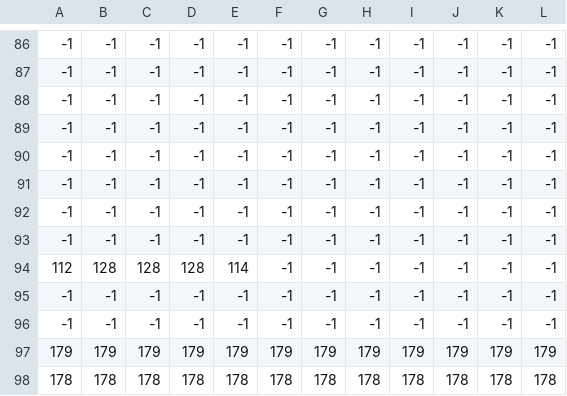
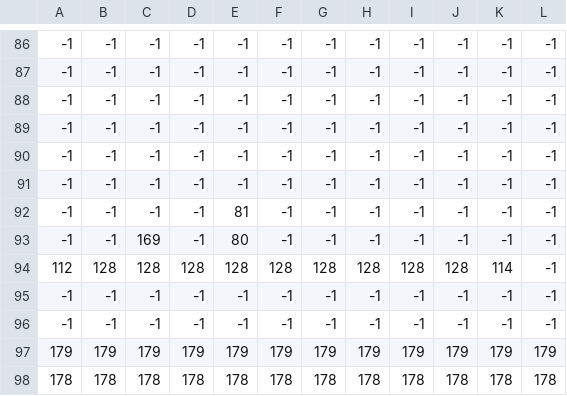
Before and after one commit to ROCMondriaanTIN/project-greenfoot-game-gotchabiatch, a CSV file: tilemap/testmap..csv, drawn as a sheet; only a part is shown, gaps mark what is left out; the diff names each change by its address in the sheet, - before the commit and + after, or states it on an @@ line.

```diff
--- a/tilemap/testmap..csv
+++ b/tilemap/testmap..csv
-E92: -1
+E92: 81
-C93: -1
+C93: 169
-E93: -1
+E93: 80
-E94: 114
+E94: 128
-F94: -1
+F94: 128
-G94: -1
+G94: 128
-H94: -1
+H94: 128
-I94: -1
+I94: 128
-J94: -1
+J94: 128
-K94: -1
+K94: 114
```
Also changed, not shown: 7 other files.
